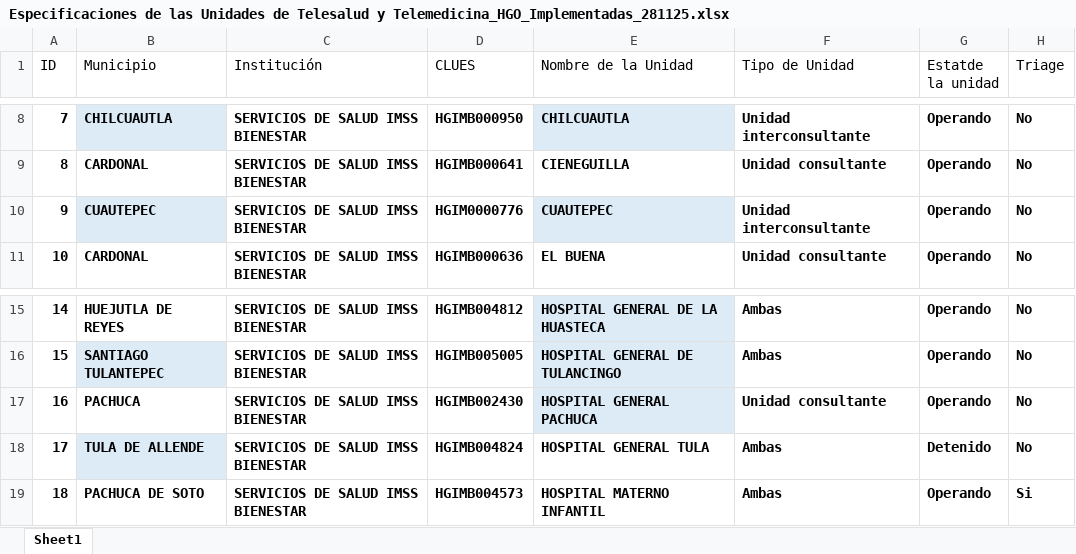
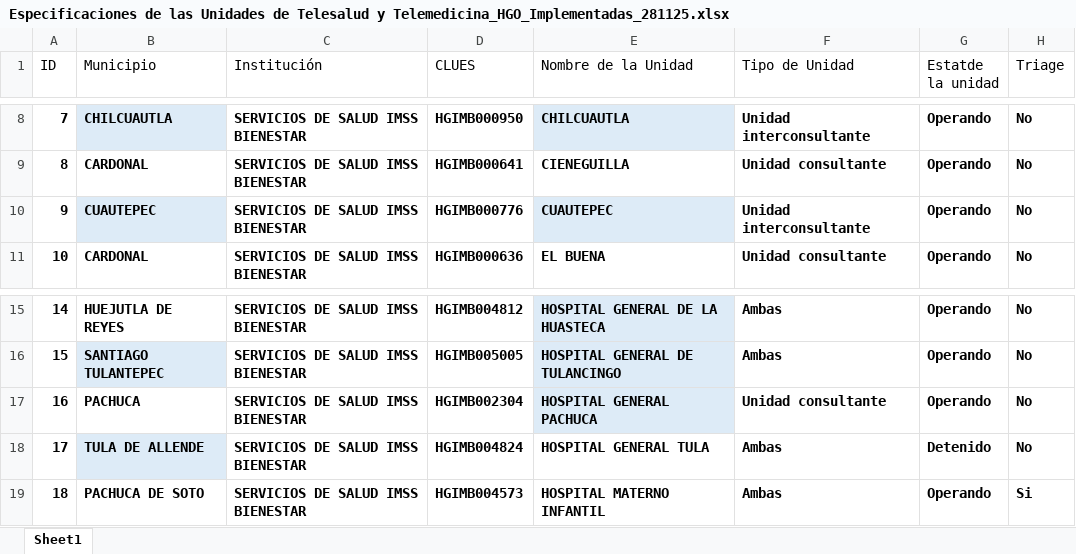
Before and after one commit to nsmn-lsc/unidades_telesalud, an Excel workbook: files/Especificaciones de las Unidades de Telesalud y Telemedicina_HGO_Implementadas_281125.xlsx, sheet Sheet1, drawn as a sheet; only a part is shown, gaps mark what is left out; values as stored, in another font and other column widths than the file's, no borders; table styles not drawn; the diff names each change by its address in the sheet, - before the commit and + after, or states it on an @@ line.

```diff
--- a/files/Especificaciones de las Unidades de Telesalud y Telemedicina_HGO_Implementadas_281125.xlsx (sheet Sheet1)
+++ b/files/Especificaciones de las Unidades de Telesalud y Telemedicina_HGO_Implementadas_281125.xlsx (sheet Sheet1)
-D10 (CLUES): HGIM0000776
+D10 (CLUES): HGIMB000776
-D17 (CLUES): HGIMB002430
+D17 (CLUES): HGIMB002304
```
Also changed, not shown: 11 other files.
